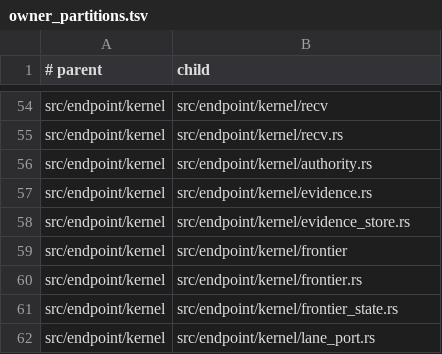
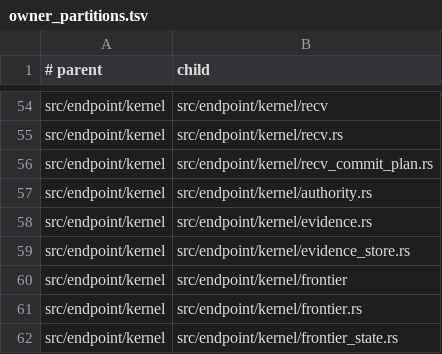
Before and after one commit to hibanaworks/hibana, a TSV file: .github/maintainability/owner_partitions.tsv, drawn as a sheet; only a part is shown, gaps mark what is left out; the shorter side is filled out with more unchanged rows; the diff names each change by its address in the sheet, - before the commit and + after, or states it on an @@ line.

Commit message:
Unify recv commit authority

```diff
--- a/.github/maintainability/owner_partitions.tsv
+++ b/.github/maintainability/owner_partitions.tsv
+row 56: src/endpoint/kernel | src/endpoint/kernel/recv_commit_plan.rs
```
Also changed, not shown: .github/maintainability/owner_budget.tsv, 24 other files.
